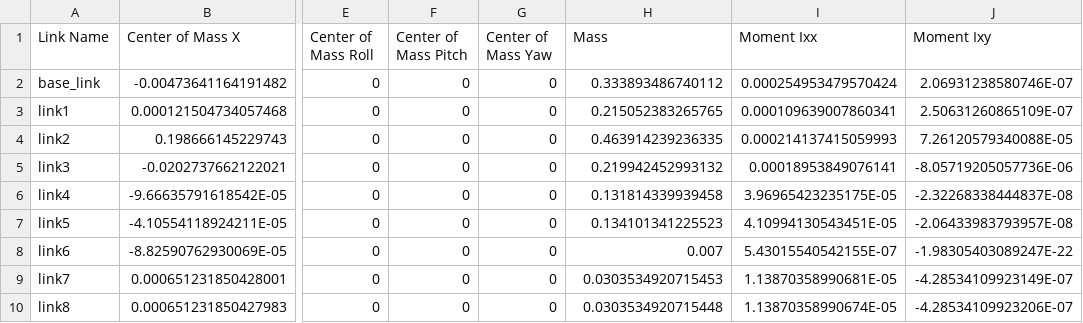
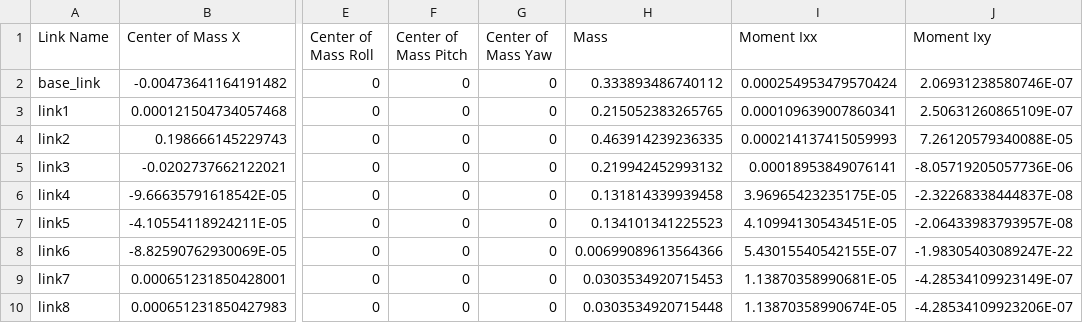
Before and after one commit to kkghrsbsb/PiPER-kinematics-sim, a CSV file: piper_description/urdf/piper_description.csv, drawn as a sheet; only a part is shown, gaps mark what is left out; the diff names each change by its address in the sheet, - before the commit and + after, or states it on an @@ line.

```diff
--- a/piper_description/urdf/piper_description.csv
+++ b/piper_description/urdf/piper_description.csv
-H8 (Mass): 0.007
+H8 (Mass): 0.00699089613564366
```
Also changed, not shown: piper_description/urdf/piper_no_gripper_description.csv, 16 other files.
